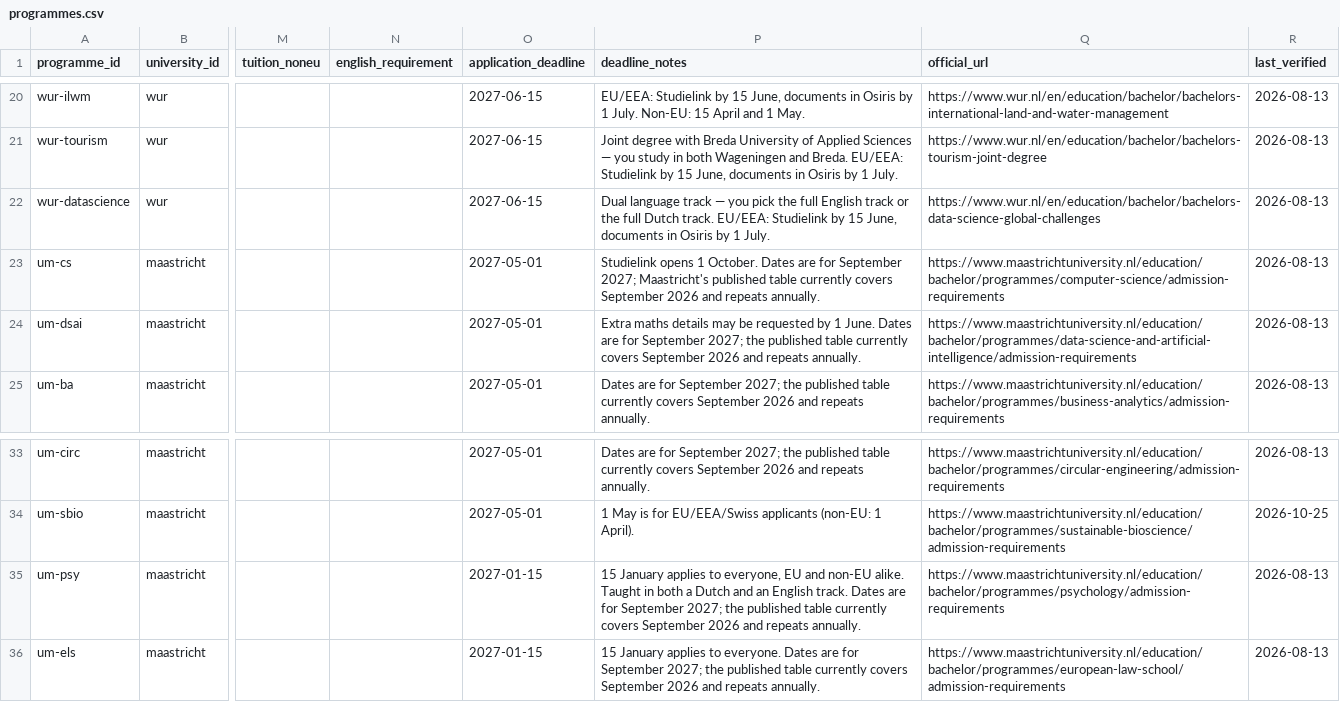
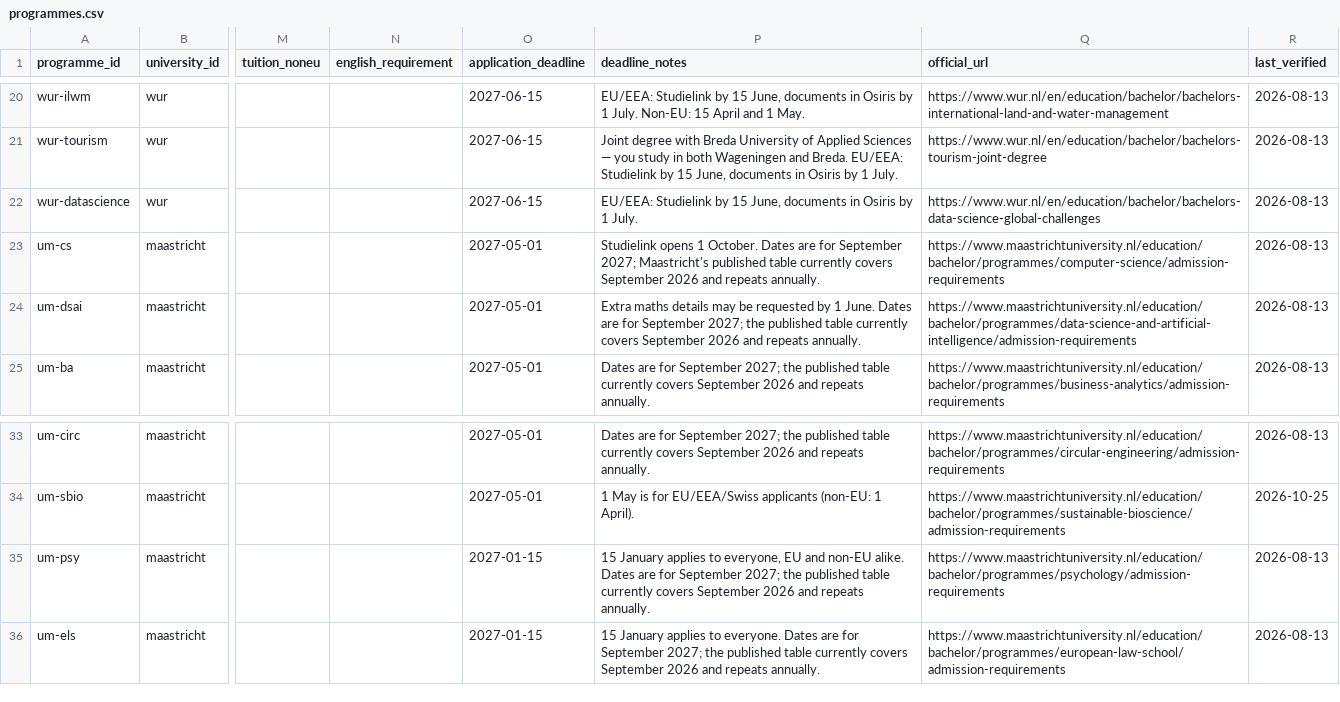
Before and after one commit to Leonsalner/ib-university-finder, a CSV file: data/programmes.csv, drawn as a sheet; only a part is shown, gaps mark what is left out; the diff names each change by its address in the sheet, - before the commit and + after, or states it on an @@ line.

Commit message:
Remove Dutch-track mentions from WUR Data Science and Maastricht Psychology

```diff
--- a/data/programmes.csv
+++ b/data/programmes.csv
-P22 (deadline_notes): Dual language track — you pick the full English track or the full Dutch track. EU/EEA: Studielink…
+P22 (deadline_notes): EU/EEA: Studielink…
-P35 (deadline_notes): …non-EU alike. Taught in both a Dutch and an English track. Dates are…
+P35 (deadline_notes): …non-EU alike. Dates are…
```
Also changed, not shown: 1 other file.
